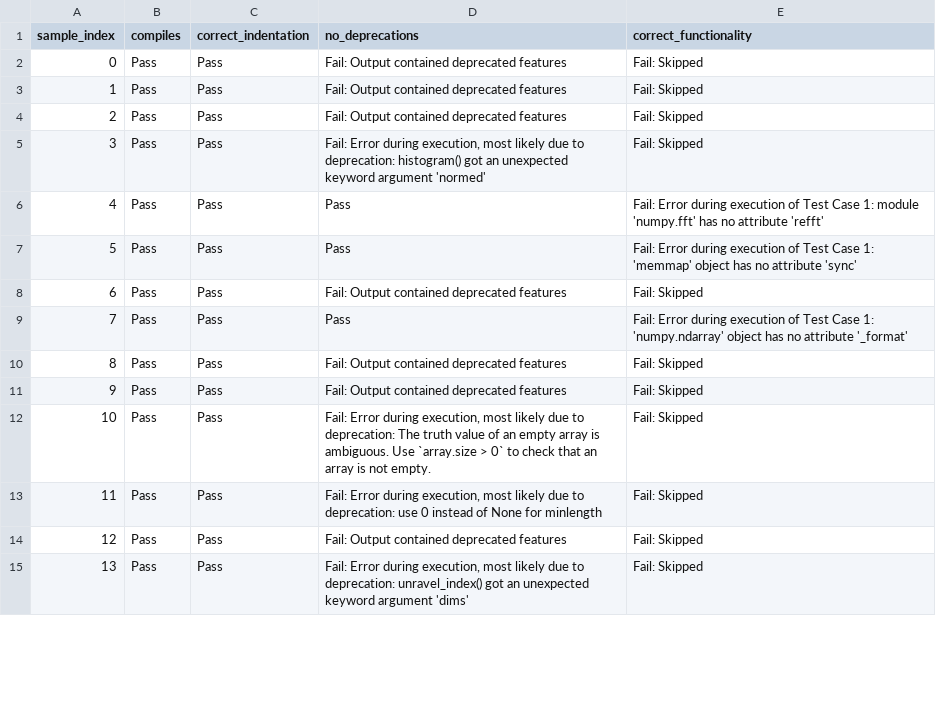
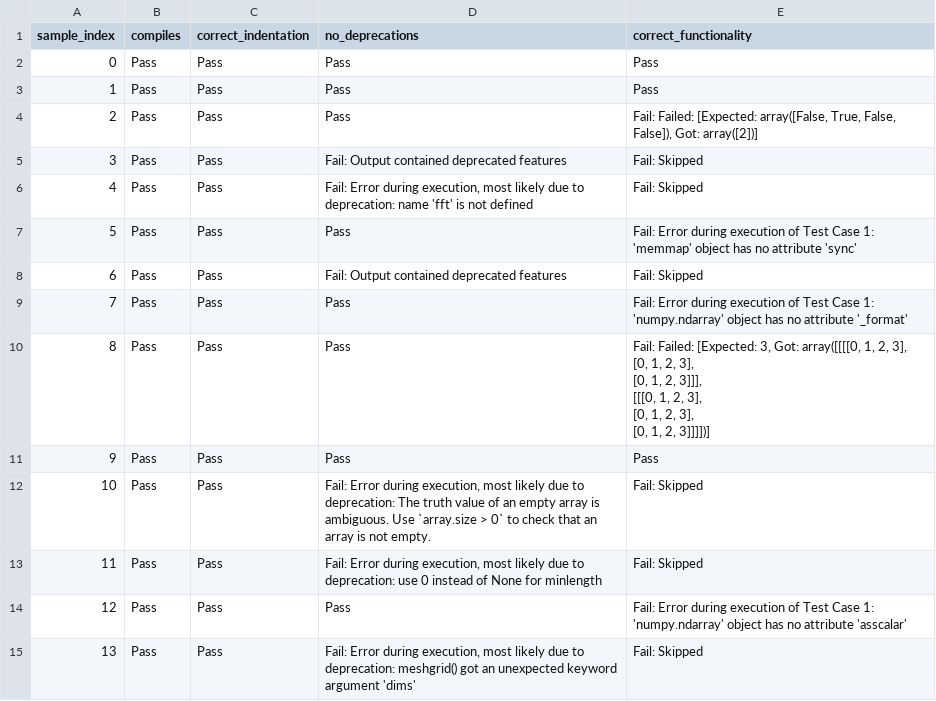
Before and after one commit to julianpins/LibSmart-LLM-based-automated-code-refactoring-tool, a CSV file: fine-tuning/evaluation_results/tinyllama1.1b/tinyllama1.1b_base_evaluation_detailed.csv, drawn as a sheet; only a part is shown; the diff covers the shown part only.

Commit message:
Adjust requirements.txt for windows compatibility. Corrected mistake in evaluation of the base model

```diff
--- a/fine-tuning/evaluation_results/tinyllama1.1b/tinyllama1.1b_base_evaluation_detailed.csv
+++ b/fine-tuning/evaluation_results/tinyllama1.1b/tinyllama1.1b_base_evaluation_detailed.csv
@@ -1,7 +1,7 @@
 sample_index,compiles,correct_indentation,no_deprecations,correct_functionality
-0,Pass,Pass,Fail: Output contained deprecated features,Fail: Skipped
-1,Pass,Pass,Fail: Output contained deprecated features,Fail: Skipped
-2,Pass,Pass,Fail: Output contained deprecated features,Fail: Skipped
-3,Pass,Pass,"Fail: Error during execution, most likely due to deprecation: histogram() got an unexpected keyword argument 'normed'",Fail: Skipped
-4,Pass,Pass,Pass,Fail: Error during execution of Test Case 1: module 'numpy.fft' has no attribute 'refft'
+0,Pass,Pass,Pass,Pass
+1,Pass,Pass,Pass,Pass
+2,Pass,Pass,Pass,"Fail: Failed: [Expected: array([False,  True, False, False]), Got: array([2])]"
+3,Pass,Pass,Fail: Output contained deprecated features,Fail: Skipped
+4,Pass,Pass,"Fail: Error during execution, most likely due to deprecation: name 'fft' is not defined",Fail: Skipped
 5,Pass,Pass,Pass,Fail: Error during execution of Test Case 1: 'memmap' object has no attribute 'sync'
@@ -9,7 +9,14 @@ sample_index,compiles,correct_indentation,no_deprecations,correct_functionality
 7,Pass,Pass,Pass,Fail: Error during execution of Test Case 1: 'numpy.ndarray' object has no attribute '_format'
-8,Pass,Pass,Fail: Output contained deprecated features,Fail: Skipped
-9,Pass,Pass,Fail: Output contained deprecated features,Fail: Skipped
+8,Pass,Pass,Pass,"Fail: Failed: [Expected: 3, Got: array([[[[0, 1, 2, 3],
+         [0, 1, 2, 3],
+         [0, 1, 2, 3]]],
+
+
+       [[[0, 1, 2, 3],
+         [0, 1, 2, 3],
+         [0, 1, 2, 3]]]])]"
+9,Pass,Pass,Pass,Pass
 10,Pass,Pass,"Fail: Error during execution, most likely due to deprecation: The truth value of an empty array is ambiguous. Use `array.size > 0` to check that an array is not empty.",Fail: Skipped
 11,Pass,Pass,"Fail: Error during execution, most likely due to deprecation: use 0 instead of None for minlength",Fail: Skipped
-12,Pass,Pass,Fail: Output contained deprecated features,Fail: Skipped
-13,Pass,Pass,"Fail: Error during execution, most likely due to deprecation: unravel_index() got an unexpected keyword argument 'dims'",Fail: Skipped
+12,Pass,Pass,Pass,Fail: Error during execution of Test Case 1: 'numpy.ndarray' object has no attribute 'asscalar'
+13,Pass,Pass,"Fail: Error during execution, most likely due to deprecation: meshgrid() got an unexpected keyword argument 'dims'",Fail: Skipped
```
Also changed, not shown: 39 edited cells elsewhere in this file, 3 other files.
